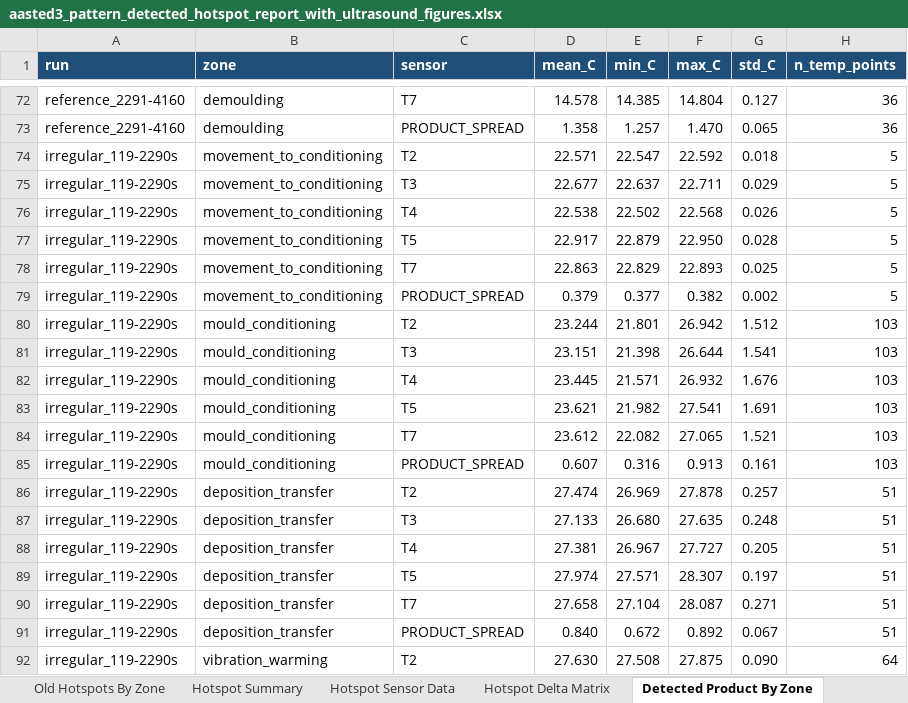
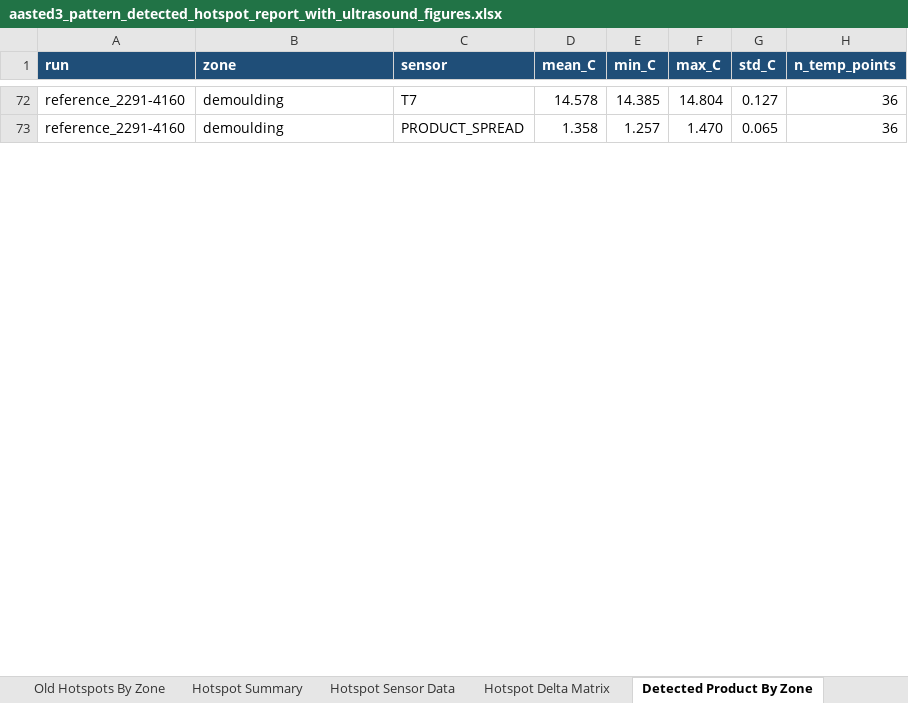
Before and after one commit to burkardj91/CHoNova---Data-Handling, an Excel workbook: outputs/aasted3_run_comparison/aasted3_pattern_detected_hotspot_report_with_ultrasound_figures.xlsx, sheet Detected Product By Zone, drawn as a sheet; only a part is shown, gaps mark what is left out; values as stored, in another font and other column widths than the file's, no borders; removed rows and columns are numbered as before the commit, all else as after; the diff covers the shown part only; the diff names each change by its address in the sheet, - before the commit and + after, or states it on an @@ line.

```diff
--- a/outputs/aasted3_run_comparison/aasted3_pattern_detected_hotspot_report_with_ultrasound_figures.xlsx (sheet Detected Product By Zone)
+++ b/outputs/aasted3_run_comparison/aasted3_pattern_detected_hotspot_report_with_ultrasound_figures.xlsx (sheet Detected Product By Zone)
-row 74: irregular_119-2290s | movement_to_conditioning | T2 | 22.571 | 22.547 | 22.592 | 0.018 | 5
-row 75: irregular_119-2290s | movement_to_conditioning | T3 | 22.677 | 22.637 | 22.711 | 0.029 | 5
-row 76: irregular_119-2290s | movement_to_conditioning | T4 | 22.538 | 22.502 | 22.568 | 0.026 | 5
-row 77: irregular_119-2290s | movement_to_conditioning | T5 | 22.917 | 22.879 | 22.950 | 0.028 | 5
-row 78: irregular_119-2290s | movement_to_conditioning | T7 | 22.863 | 22.829 | 22.893 | 0.025 | 5
-row 79: irregular_119-2290s | movement_to_conditioning | PRODUCT_SPREAD | 0.379 | 0.377 | 0.382 | 0.002 | 5
-row 80: irregular_119-2290s | mould_conditioning | T2 | 23.244 | 21.801 | 26.942 | 1.512 | 103
-row 81: irregular_119-2290s | mould_conditioning | T3 | 23.151 | 21.398 | 26.644 | 1.541 | 103
-row 82: irregular_119-2290s | mould_conditioning | T4 | 23.445 | 21.571 | 26.932 | 1.676 | 103
-row 83: irregular_119-2290s | mould_conditioning | T5 | 23.621 | 21.982 | 27.541 | 1.691 | 103
-row 84: irregular_119-2290s | mould_conditioning | T7 | 23.612 | 22.082 | 27.065 | 1.521 | 103
-row 85: irregular_119-2290s | mould_conditioning | PRODUCT_SPREAD | 0.607 | 0.316 | 0.913 | 0.161 | 103
-row 86: irregular_119-2290s | deposition_transfer | T2 | 27.474 | 26.969 | 27.878 | 0.257 | 51
-row 87: irregular_119-2290s | deposition_transfer | T3 | 27.133 | 26.680 | 27.635 | 0.248 | 51
-row 88: irregular_119-2290s | deposition_transfer | T4 | 27.381 | 26.967 | 27.727 | 0.205 | 51
-row 89: irregular_119-2290s | deposition_transfer | T5 | 27.974 | 27.571 | 28.307 | 0.197 | 51
-row 90: irregular_119-2290s | deposition_transfer | T7 | 27.658 | 27.104 | 28.087 | 0.271 | 51
-row 91: irregular_119-2290s | deposition_transfer | PRODUCT_SPREAD | 0.840 | 0.672 | 0.892 | 0.067 | 51
-row 92: irregular_119-2290s | vibration_warming | T2 | 27.630 | 27.508 | 27.875 | 0.090 | 64
```
Also changed, not shown: 72 added rows and 53 removed rows elsewhere in this sheet, sheet Comparison Pattern, sheet Alignment Path Sample, sheet Product Temp By Zone, sheet Hotspot Summary, sheet Hotspot Sensor Data, sheet Mechanical By Zone, 11 more sheets, other sheet tabs, charts or pictures, 38 other files.
